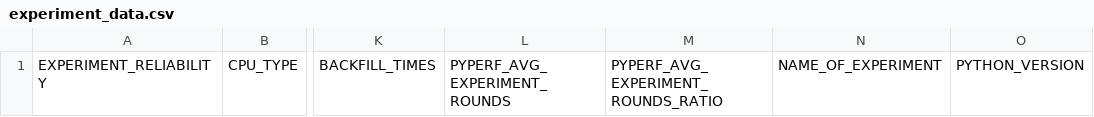
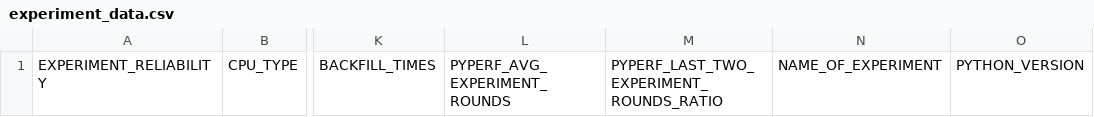
Before and after one commit to Tada-Project/tada, a CSV file: experiment_data.csv, drawn as a sheet; only a part is shown, gaps mark what is left out; the diff names each change by its address in the sheet, - before the commit and + after, or states it on an @@ line.

Commit message:
update csv temp with better varaible name

```diff
--- a/experiment_data.csv
+++ b/experiment_data.csv
-M1: PYPERF_AVG_EXPERIMENT_ROUNDS_RATIO
+M1: PYPERF_LAST_TWO_EXPERIMENT_ROUNDS_RATIO
```
